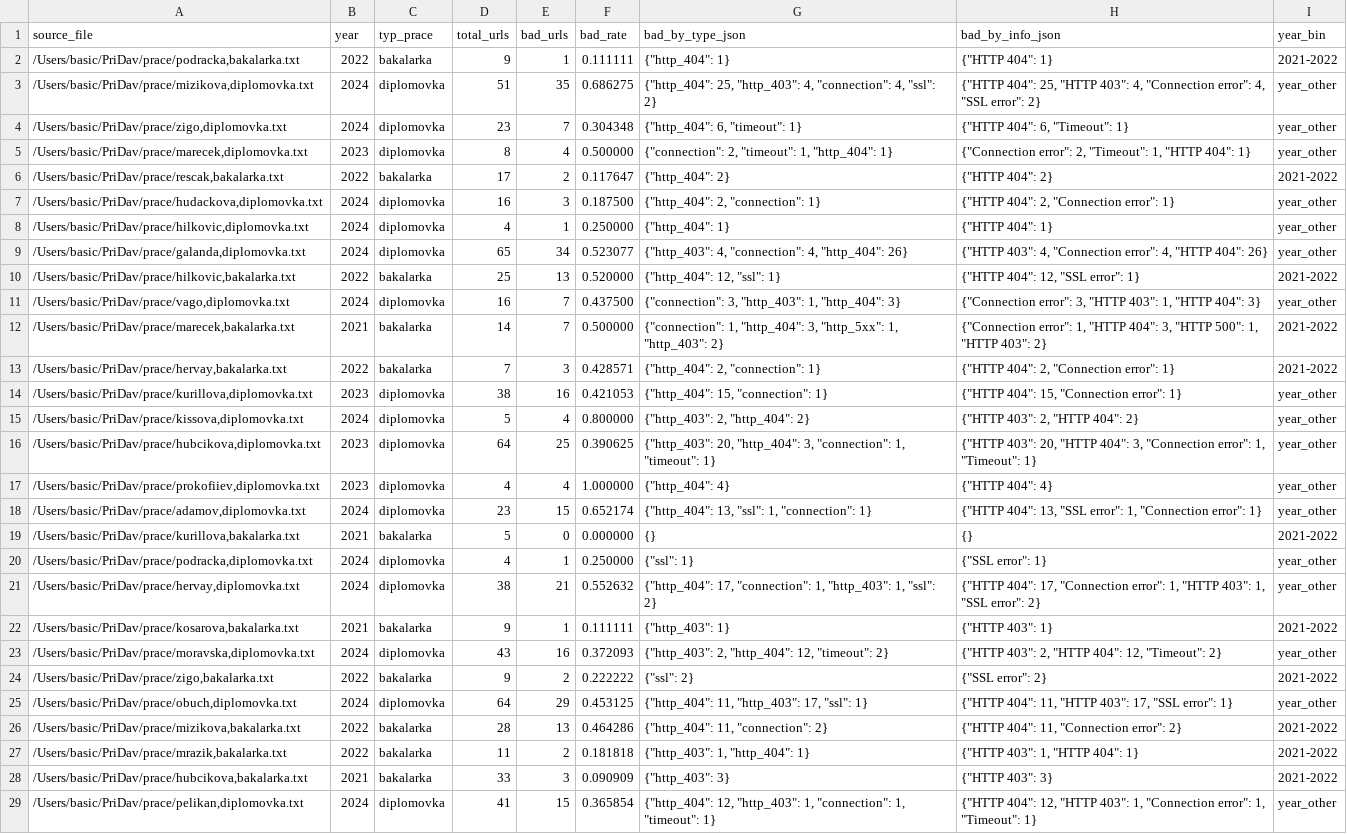
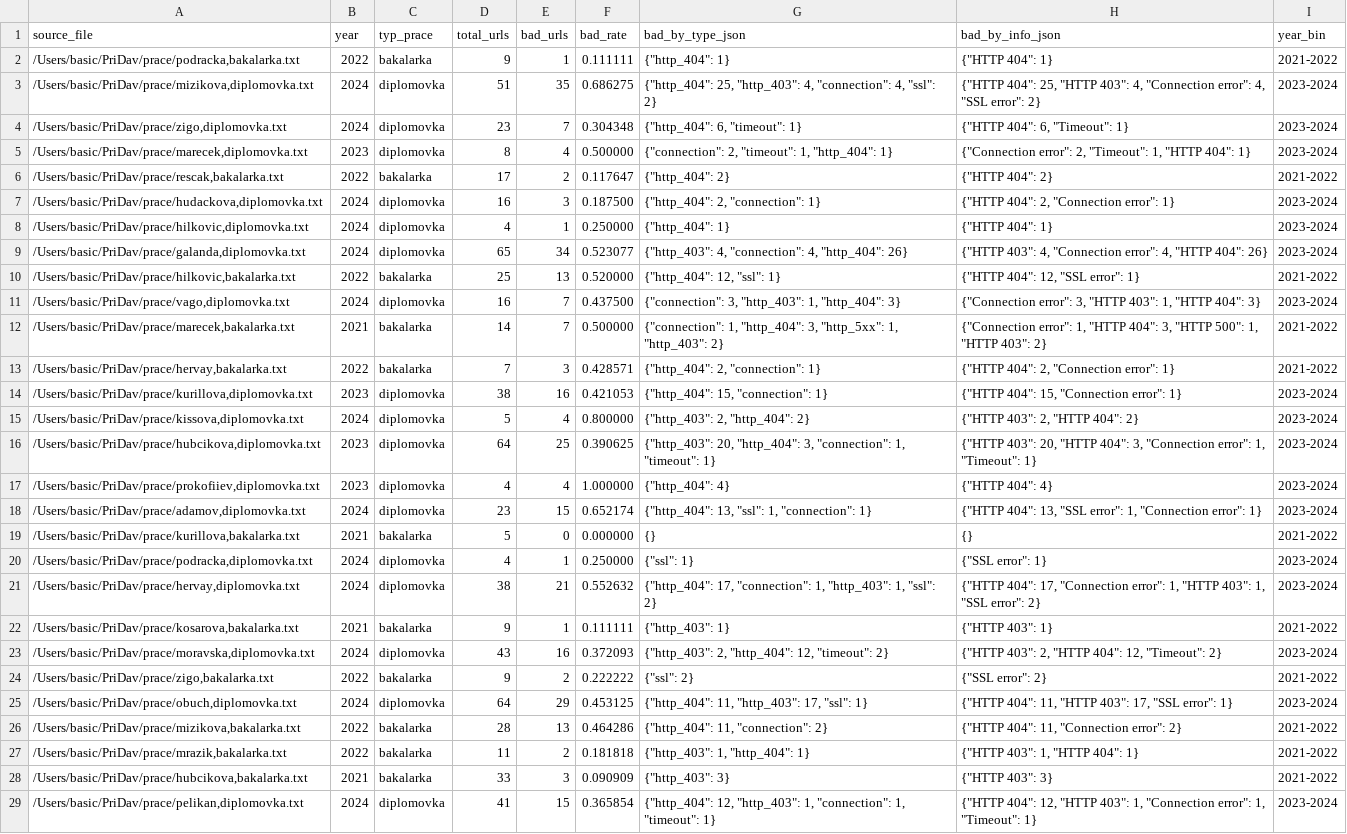
Before and after one commit to Strizo/PriDav, a CSV file: Predikovanie_podla_validity_url/dataset/all_docs.csv, drawn as a sheet; only a part is shown; the diff covers the shown part only; the diff names each change by its address in the sheet, - before the commit and + after, or states it on an @@ line.

```diff
--- a/Predikovanie_podla_validity_url/dataset/all_docs.csv
+++ b/Predikovanie_podla_validity_url/dataset/all_docs.csv
-I3:I5 (year_bin): year_other
+I3:I5 (year_bin): 2023-2024
-I7:I9 (year_bin): year_other
+I7:I9 (year_bin): 2023-2024
-I11 (year_bin): year_other
+I11 (year_bin): 2023-2024
-I14:I18 (year_bin): year_other
+I14:I18 (year_bin): 2023-2024
-I20:I21 (year_bin): year_other
+I20:I21 (year_bin): 2023-2024
-I23 (year_bin): year_other
+I23 (year_bin): 2023-2024
-I25 (year_bin): year_other
+I25 (year_bin): 2023-2024
-I29 (year_bin): year_other
+I29 (year_bin): 2023-2024
```
Also changed, not shown: 11 edited cells elsewhere in this file, Predikovanie_podla_validity_url/dataset/test.csv, Predikovanie_podla_validity_url/dataset/train.csv, 5 other files.
